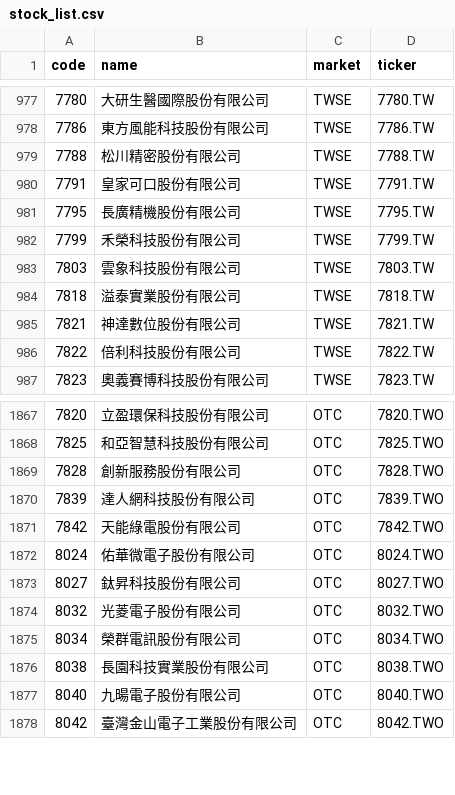
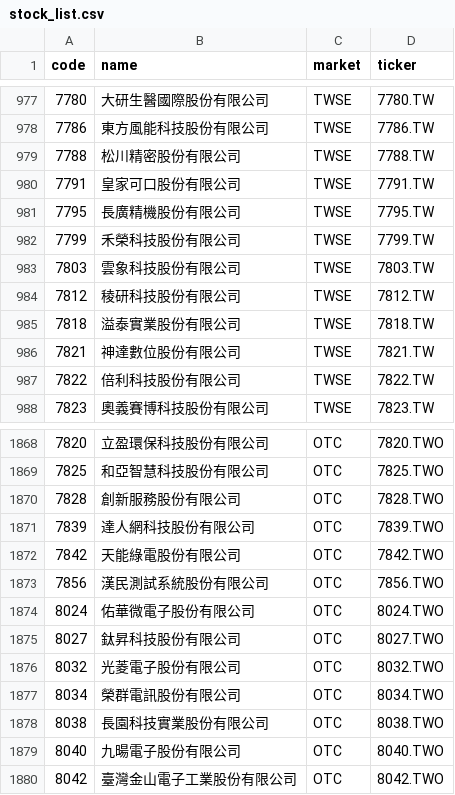
Before and after one commit to w2xg2022/twstock-alphabeta, a CSV file: data/stock_list.csv, drawn as a sheet; only a part is shown, gaps mark what is left out; the diff names each change by its address in the sheet, - before the commit and + after, or states it on an @@ line.

```diff
--- a/data/stock_list.csv
+++ b/data/stock_list.csv
+row 984: 7812 | 稜研科技股份有限公司 | TWSE | 7812.TW
+row 1873: 7856 | 漢民測試系統股份有限公司 | OTC | 7856.TWO
```
Also changed, not shown: docs/data/alphabeta.csv, 2 other files.
